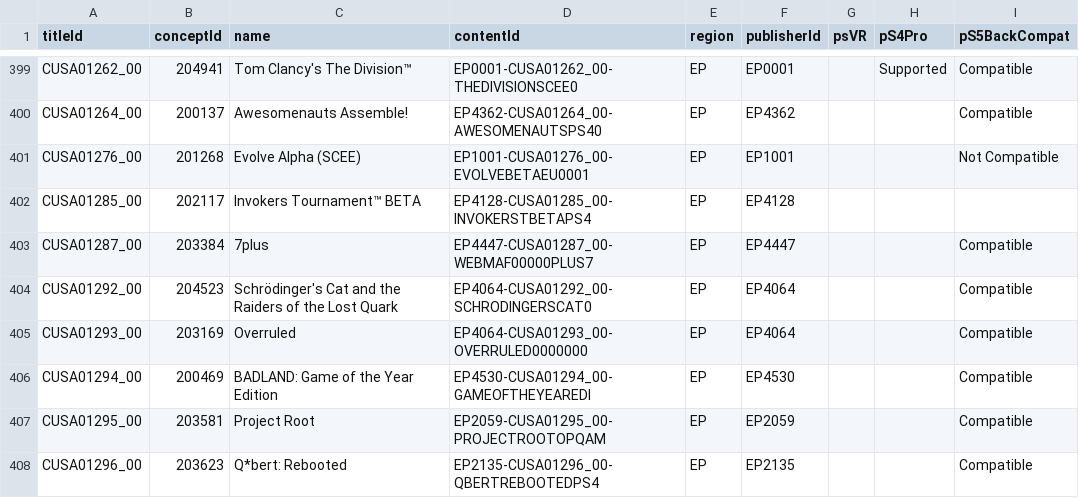
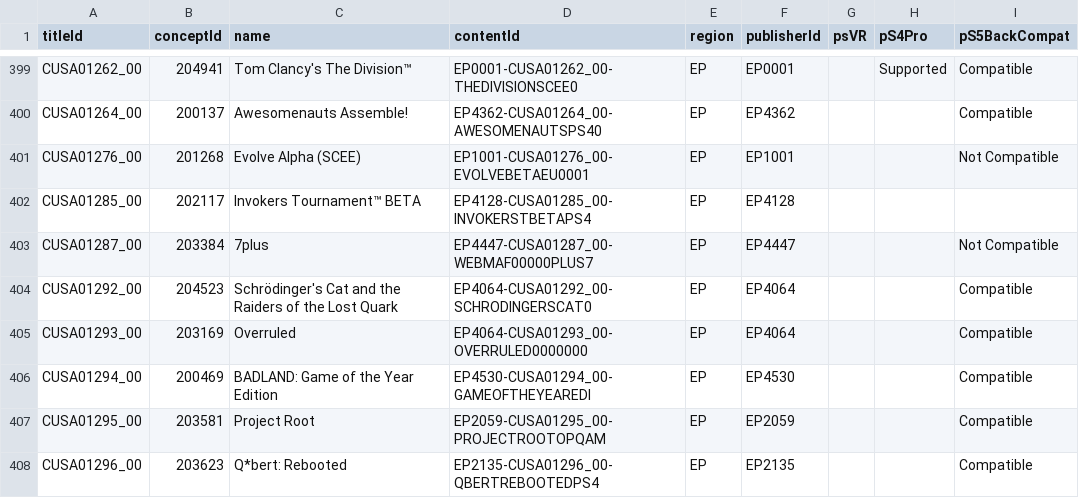
Before and after one commit to andshrew/PlayStation-Titles, a TSV file: Region/Europe/PS4_EP_Titles.tsv, drawn as a sheet; only a part is shown, gaps mark what is left out.

Commit message:
Refreshed title data

```diff
--- a/Region/Europe/PS4_EP_Titles.tsv
+++ b/Region/Europe/PS4_EP_Titles.tsv
@@ -402,3 +402,3 @@ CUSA01276_00	201268	Evolve Alpha (SCEE)	EP1001-CUSA01276_00-EVOLVEBETAEU0001	EP
 CUSA01285_00	202117	Invokers Tournament™ BETA	EP4128-CUSA01285_00-INVOKERSTBETAPS4	EP	EP4128			
-CUSA01287_00	203384	7plus	EP4447-CUSA01287_00-WEBMAF00000PLUS7	EP	EP4447			Compatible
+CUSA01287_00	203384	7plus	EP4447-CUSA01287_00-WEBMAF00000PLUS7	EP	EP4447			Not Compatible
 CUSA01292_00	204523	Schrödinger's Cat and the Raiders of the Lost Quark	EP4064-CUSA01292_00-SCHRODINGERSCAT0	EP	EP4064			Compatible
```
Also changed, not shown: Region/Europe/PS4_EP_Titles_by_Concept.tsv, Region/Europe/PS4_EP_Titles_by_Name.tsv, 4 other files.
